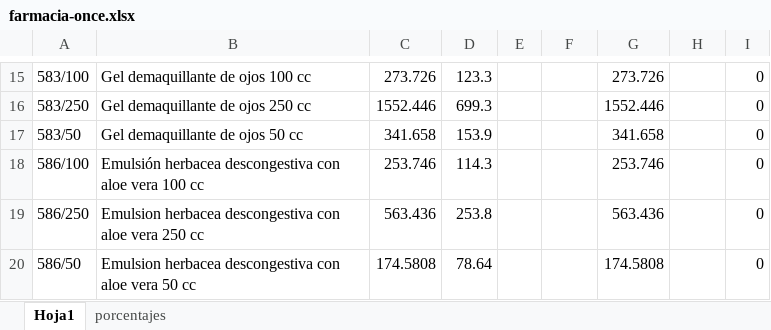
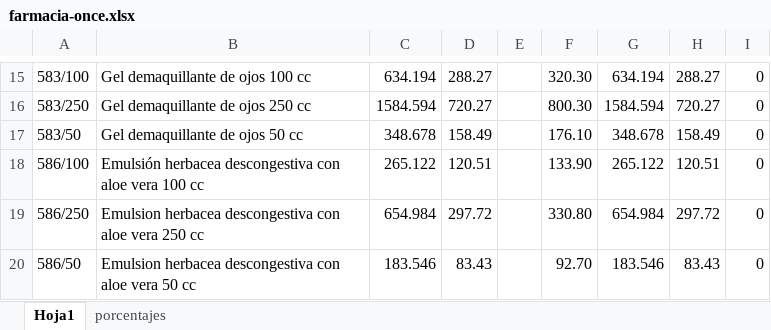
Before and after one commit to jobiols/once-gateway, an Excel workbook: farmacia-once.xlsx, sheet Hoja1, drawn as a sheet; only a part is shown, gaps mark what is left out; values as stored, in another font and other column widths than the file's, no cell formats; the diff covers the shown part only; the diff names each change by its address in the sheet, - before the commit and + after, or states it on an @@ line.

```diff
--- a/farmacia-once.xlsx (sheet Hoja1)
+++ b/farmacia-once.xlsx (sheet Hoja1)
-C15: 273.726
+C15: 634.194
-D15: 123.3
+D15: 288.27
-F15: (empty)
+F15: 320.30
-G15: 273.726
+G15: 634.194
-H15: (empty)
+H15: 288.27
-C16: 1552.446
+C16: 1584.594
-D16: 699.3
+D16: 720.27
-F16: (empty)
+F16: 800.30
-G16: 1552.446
+G16: 1584.594
-H16: (empty)
+H16: 720.27
-C17: 341.658
+C17: 348.678
-D17: 153.9
+D17: 158.49
-F17: (empty)
+F17: 176.10
-G17: 341.658
+G17: 348.678
-H17: (empty)
+H17: 158.49
-C18: 253.746
+C18: 265.122
-D18: 114.3
+D18: 120.51
-F18: (empty)
+F18: 133.90
-G18: 253.746
+G18: 265.122
-H18: (empty)
+H18: 120.51
-C19: 563.436
+C19: 654.984
-D19: 253.8
+D19: 297.72
-F19: (empty)
+F19: 330.80
-G19: 563.436
+G19: 654.984
-H19: (empty)
+H19: 297.72
-C20: 174.5808
+C20: 183.546
-D20: 78.64
+D20: 83.43
-F20: (empty)
+F20: 92.70
-G20: 174.5808
+G20: 183.546
-H20: (empty)
+H20: 83.43
```
Also changed, not shown: 3 added rows, 4 removed rows and 484 edited cells elsewhere in this sheet, sheet porcentajes, cell formats, formulas that keep their value, 1 other file.
